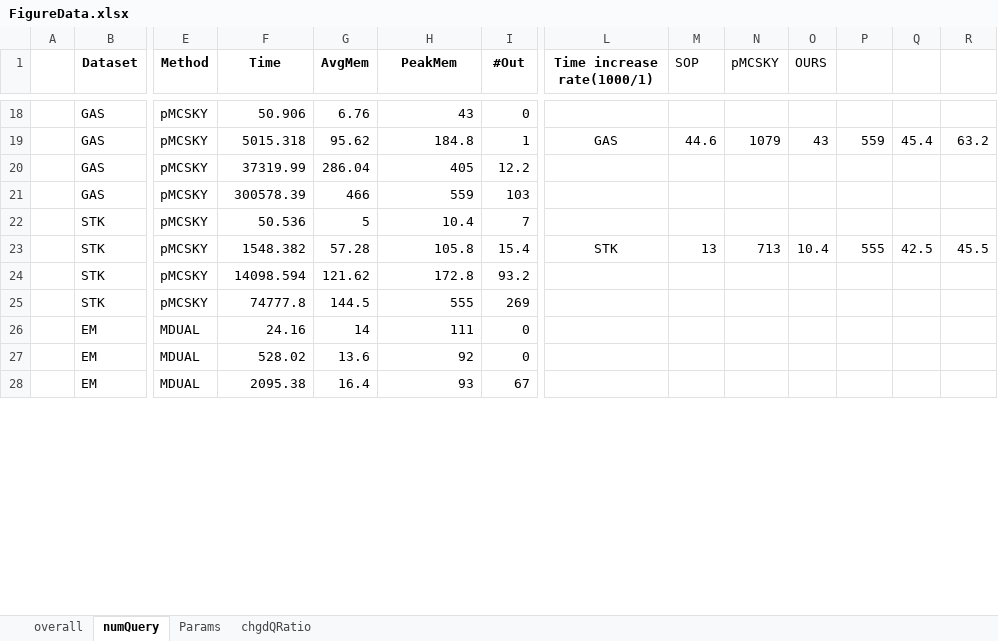
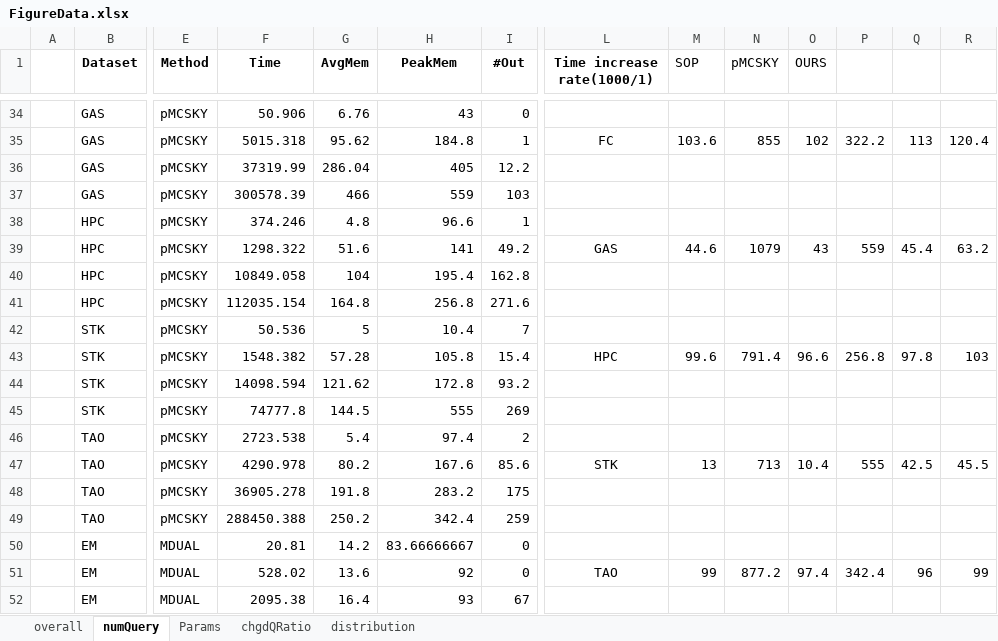
Before and after one commit to YoojuShin/SIGMOD2021LogScript, an Excel workbook: Data/FigureData.xlsx, sheet numQuery, drawn as a sheet; only a part is shown, gaps mark what is left out; values as stored, in another font and other column widths than the file's, no borders; addresses are those after the commit; rows hold the shown columns only; the diff covers the shown part only; the diff names each change by its address in the sheet, - before the commit and + after, or states it on an @@ line.

```diff
--- a/Data/FigureData.xlsx (sheet numQuery)
+++ b/Data/FigureData.xlsx (sheet numQuery)
+sheet tab: distribution
-L35 (Time increase rate(1000/1)): GAS
+L35 (Time increase rate(1000/1)): FC
-M35 (SOP): 44.6
+M35 (SOP): 103.6
-N35 (pMCSKY): 1079
+N35 (pMCSKY): 855
-O35 (OURS): 43
+O35 (OURS): 102
-P35: 559
+P35: 322.2
-Q35: 45.4
+Q35: 113
-R35: 63.2
+R35: 120.4
+row 38:  | HPC | pMCSKY | 374.246 | 4.8 | 96.6 | 1
+row 39:  | HPC | pMCSKY | 1298.322 | 51.6 | 141 | 49.2 | GAS | 44.6 | 1079 | 43 | 559 | 45.4 | 63.2
+row 40:  | HPC | pMCSKY | 10849.058 | 104 | 195.4 | 162.8
+row 41:  | HPC | pMCSKY | 112035.154 | 164.8 | 256.8 | 271.6
-L43 (Time increase rate(1000/1)): STK
+L43 (Time increase rate(1000/1)): HPC
-M43 (SOP): 13
+M43 (SOP): 99.6
-N43 (pMCSKY): 713
+N43 (pMCSKY): 791.4
-O43 (OURS): 10.4
+O43 (OURS): 96.6
-P43: 555
+P43: 256.8
-Q43: 42.5
+Q43: 97.8
-R43: 45.5
+R43: 103
+row 46:  | TAO | pMCSKY | 2723.538 | 5.4 | 97.4 | 2
+row 47:  | TAO | pMCSKY | 4290.978 | 80.2 | 167.6 | 85.6 | STK | 13 | 713 | 10.4 | 555 | 42.5 | 45.5
+row 48:  | TAO | pMCSKY | 36905.278 | 191.8 | 283.2 | 175
+row 49:  | TAO | pMCSKY | 288450.388 | 250.2 | 342.4 | 259
-F50 (Time): 24.16
+F50 (Time): 20.81
-G50 (AvgMem): 14
+G50 (AvgMem): 14.2
-H50 (PeakMem): 111
+H50 (PeakMem): 83.66666667
-L51 (Time increase rate(1000/1)): (empty)
+L51 (Time increase rate(1000/1)): TAO
-M51 (SOP): (empty)
+M51 (SOP): 99
-N51 (pMCSKY): (empty)
+N51 (pMCSKY): 877.2
-O51 (OURS): (empty)
+O51 (OURS): 97.4
-P51: (empty)
+P51: 342.4
-Q51: (empty)
+Q51: 96
-R51: (empty)
+R51: 99
```
Also changed, not shown: 29 added rows, 1 removed row and 20 edited cells elsewhere in this sheet, sheet chgdQRatio, formulas that keep their value, Metadata/result_default_numQuery.xlsx, Metadata/result_varyingChgdQRatio.xlsx, 56 other files.
